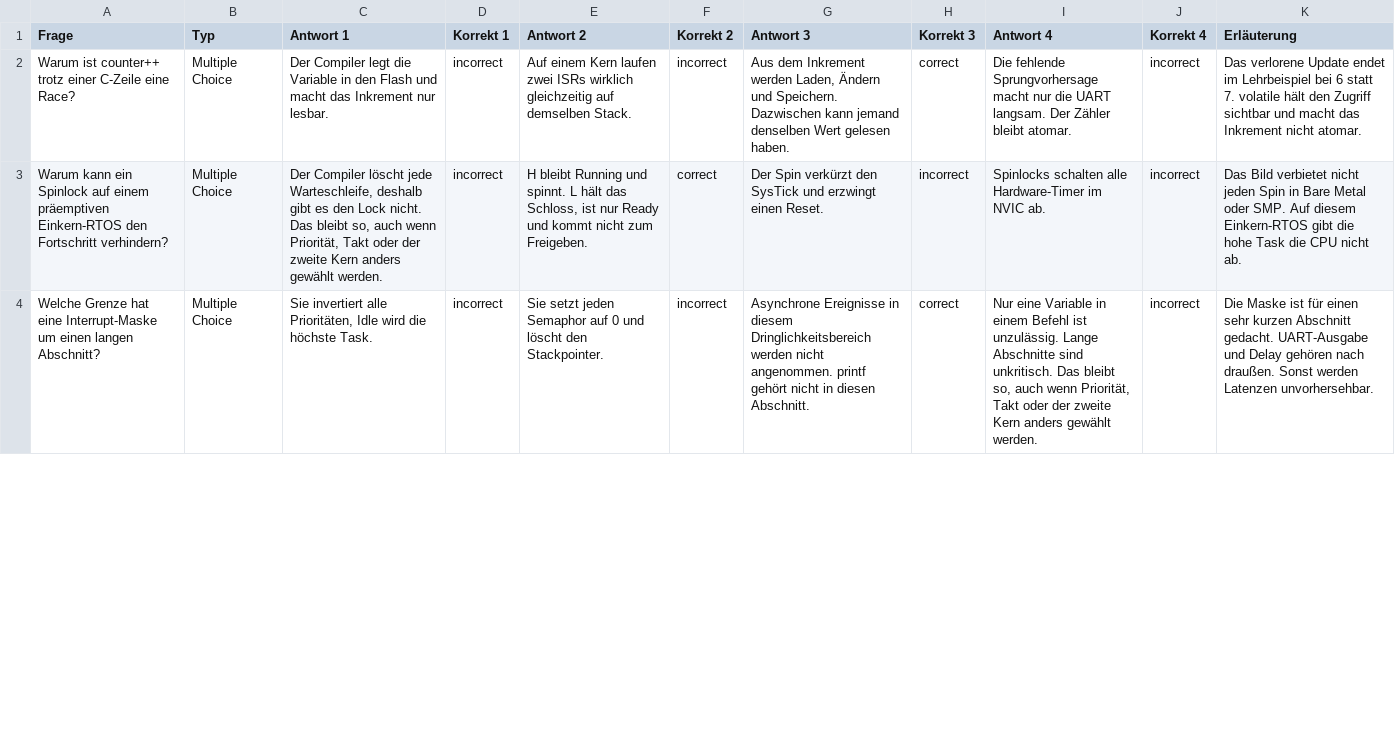
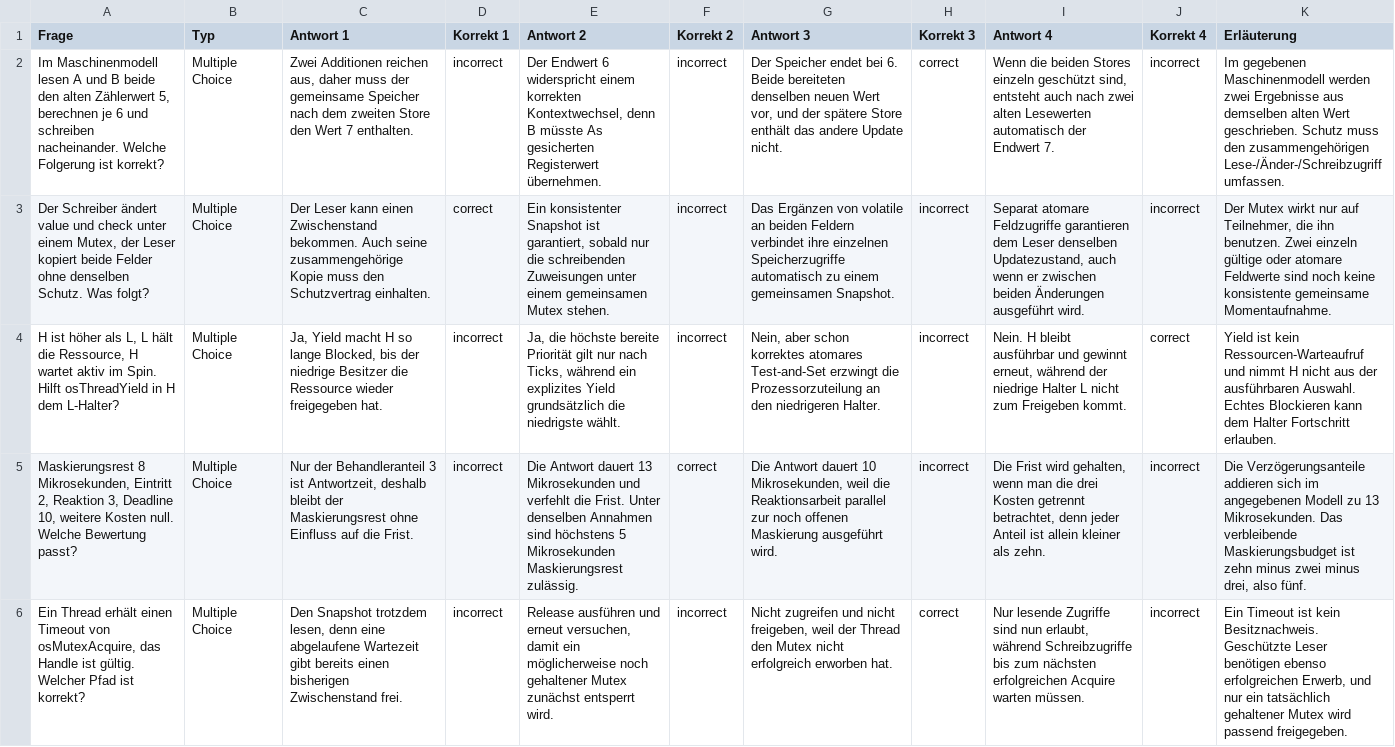
Before and after one commit to dantschi/echtzeitsysteme, a CSV file: quizacademy/quiz_04_synchronisation-ressourcen.csv, drawn as a sheet; only a part is shown; addresses are those after the commit; the diff covers the shown part only; the diff names each change by its address in the sheet, - before the commit and + after, or states it on an @@ line.

Commit message:
Vorlesung 4 mit Skriptnotizen, Papieraufgaben und Ressourcenversuch überarbeiten

```diff
--- a/quizacademy/quiz_04_synchronisation-ressourcen.csv
+++ b/quizacademy/quiz_04_synchronisation-ressourcen.csv
-A2 (Frage): Warum ist counter++ trotz einer C-Zeile eine Race?
+A2 (Frage): Im Maschinenmodell lesen A und B beide den alten Zählerwert 5, berechnen je 6 und schreiben nacheinander. Welche Folgerung ist korrekt?
-C2 (Antwort 1): Der Compiler legt die Variable in den Flash und macht das Inkrement nur lesbar.
+C2 (Antwort 1): Zwei Additionen reichen aus, daher muss der gemeinsame Speicher nach dem zweiten Store den Wert 7 enthalten.
-E2 (Antwort 2): Auf einem Kern laufen zwei ISRs wirklich gleichzeitig auf demselben Stack.
+E2 (Antwort 2): Der Endwert 6 widerspricht einem korrekten Kontextwechsel, denn B müsste As gesicherten Registerwert übernehmen.
-G2 (Antwort 3): Aus dem Inkrement werden Laden, Ändern und Speichern. Dazwischen kann jemand denselben Wert gelesen haben.
+G2 (Antwort 3): Der Speicher endet bei 6. Beide bereiteten denselben neuen Wert vor, und der spätere Store enthält das andere Update nicht.
-I2 (Antwort 4): Die fehlende Sprungvorhersage macht nur die UART langsam. Der Zähler bleibt atomar.
+I2 (Antwort 4): Wenn die beiden Stores einzeln geschützt sind, entsteht auch nach zwei alten Lesewerten automatisch der Endwert 7.
-K2 (Erläuterung): Das verlorene Update endet im Lehrbeispiel bei 6 statt 7. volatile hält den Zugriff sichtbar und macht das Inkrement nicht atomar.
+K2 (Erläuterung): Im gegebenen Maschinenmodell werden zwei Ergebnisse aus demselben alten Wert geschrieben. Schutz muss den zusammengehörigen Lese-/Änder-/Schreibzugriff umfassen.
+row 3: Der Schreiber ändert value und check unter einem Mutex, der Leser kopiert beide Felder ohne denselben Schutz. Was folgt? | Multiple Choice | Der Leser kann einen Zwischenstand bekommen. Auch seine zusammengehörige Kopie muss den Schutzvertrag einhalten. | correct | Ein konsistenter Snapshot ist garantiert, sobald nur die schreibenden Zuweisungen unter einem gemeinsamen Mutex stehen. | incorrect | Das Ergänzen von volatile an beiden Feldern verbindet ihre einzelnen Speicherzugriffe automatisch zu einem gemeinsamen Snapshot. | incorrect | Separat atomare Feldzugriffe garantieren dem Leser denselben Updatezustand, auch wenn er zwischen beiden Änderungen ausgeführt wird. | incorrect | Der Mutex wirkt nur auf Teilnehmer, die ihn benutzen. Zwei einzeln gültige oder atomare Feldwerte sind noch keine konsistente gemeinsame Momentaufnahme.
+row 4: H ist höher als L, L hält die Ressource, H wartet aktiv im Spin. Hilft osThreadYield in H dem L-Halter? | Multiple Choice | Ja, Yield macht H so lange Blocked, bis der niedrige Besitzer die Ressource wieder freigegeben hat. | incorrect | Ja, die höchste bereite Priorität gilt nur nach Ticks, während ein explizites Yield grundsätzlich die niedrigste wählt. | incorrect | Nein, aber schon korrektes atomares Test-and-Set erzwingt die Prozessorzuteilung an den niedrigeren Halter. | incorrect | Nein. H bleibt ausführbar und gewinnt erneut, während der niedrige Halter L nicht zum Freigeben kommt. | correct | Yield ist kein Ressourcen-Warteaufruf und nimmt H nicht aus der ausführbaren Auswahl. Echtes Blockieren kann dem Halter Fortschritt erlauben.
-A5 (Frage): Warum kann ein Spinlock auf einem präemptiven Einkern-RTOS den Fortschritt verhindern?
+A5 (Frage): Maskierungsrest 8 Mikrosekunden, Eintritt 2, Reaktion 3, Deadline 10, weitere Kosten null. Welche Bewertung passt?
-C5 (Antwort 1): Der Compiler löscht jede Warteschleife, deshalb gibt es den Lock nicht. Das bleibt so, auch wenn Priorität, Takt oder der zweite Kern anders gewählt werden.
+C5 (Antwort 1): Nur der Behandleranteil 3 ist Antwortzeit, deshalb bleibt der Maskierungsrest ohne Einfluss auf die Frist.
-E5 (Antwort 2): H bleibt Running und spinnt. L hält das Schloss, ist nur Ready und kommt nicht zum Freigeben.
+E5 (Antwort 2): Die Antwort dauert 13 Mikrosekunden und verfehlt die Frist. Unter denselben Annahmen sind höchstens 5 Mikrosekunden Maskierungsrest zulässig.
-G5 (Antwort 3): Der Spin verkürzt den SysTick und erzwingt einen Reset.
+G5 (Antwort 3): Die Antwort dauert 10 Mikrosekunden, weil die Reaktionsarbeit parallel zur noch offenen Maskierung ausgeführt wird.
-I5 (Antwort 4): Spinlocks schalten alle Hardware-Timer im NVIC ab.
+I5 (Antwort 4): Die Frist wird gehalten, wenn man die drei Kosten getrennt betrachtet, denn jeder Anteil ist allein kleiner als zehn.
-K5 (Erläuterung): Das Bild verbietet nicht jeden Spin in Bare Metal oder SMP. Auf diesem Einkern-RTOS gibt die hohe Task die CPU nicht ab.
+K5 (Erläuterung): Die Verzögerungsanteile addieren sich im angegebenen Modell zu 13 Mikrosekunden. Das verbleibende Maskierungsbudget ist zehn minus zwei minus drei, also fünf.
-A6 (Frage): Welche Grenze hat eine Interrupt-Maske um einen langen Abschnitt?
+A6 (Frage): Ein Thread erhält einen Timeout von osMutexAcquire, das Handle ist gültig. Welcher Pfad ist korrekt?
-C6 (Antwort 1): Sie invertiert alle Prioritäten, Idle wird die höchste Task.
+C6 (Antwort 1): Den Snapshot trotzdem lesen, denn eine abgelaufene Wartezeit gibt bereits einen bisherigen Zwischenstand frei.
-E6 (Antwort 2): Sie setzt jeden Semaphor auf 0 und löscht den Stackpointer.
+E6 (Antwort 2): Release ausführen und erneut versuchen, damit ein möglicherweise noch gehaltener Mutex zunächst entsperrt wird.
-G6 (Antwort 3): Asynchrone Ereignisse in diesem Dringlichkeitsbereich werden nicht angenommen. printf gehört nicht in diesen Abschnitt.
+G6 (Antwort 3): Nicht zugreifen und nicht freigeben, weil der Thread den Mutex nicht erfolgreich erworben hat.
-I6 (Antwort 4): Nur eine Variable in einem Befehl ist unzulässig. Lange Abschnitte sind unkritisch. Das bleibt so, auch wenn Priorität, Takt oder der zweite Kern anders gewählt werden.
+I6 (Antwort 4): Nur lesende Zugriffe sind nun erlaubt, während Schreibzugriffe bis zum nächsten erfolgreichen Acquire warten müssen.
-K6 (Erläuterung): Die Maske ist für einen sehr kurzen Abschnitt gedacht. UART-Ausgabe und Delay gehören nach draußen. Sonst werden Latenzen unvorhersehbar.
+K6 (Erläuterung): Ein Timeout ist kein Besitznachweis. Geschützte Leser benötigen ebenso erfolgreichen Erwerb, und nur ein tatsächlich gehaltener Mutex wird passend freigegeben.
```
Also changed, not shown: 1 added row, 3 removed rows and 26 edited cells elsewhere in this file, 4 other files.
